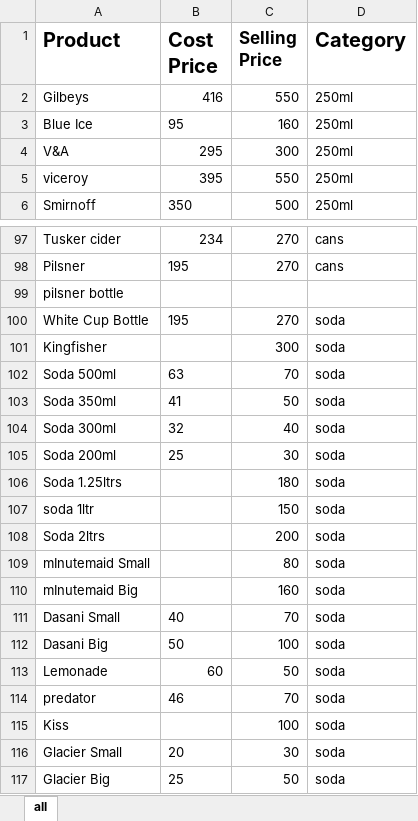
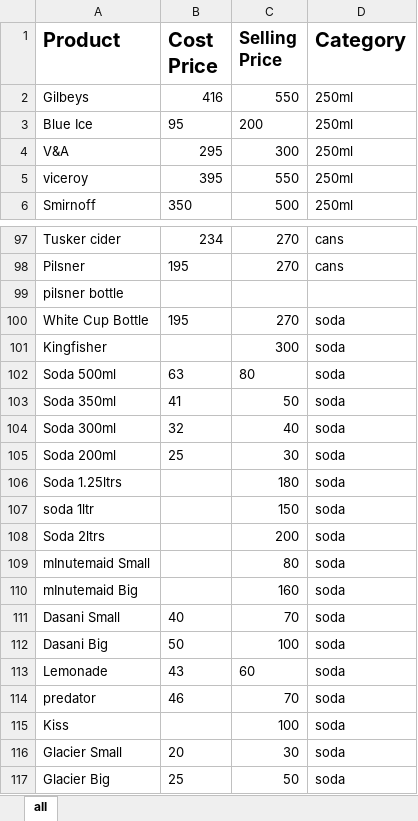
Before and after one commit to ANDERSON254KE/ProfitTracker-, an Excel workbook: price list.xlsx, sheet all, drawn as a sheet; only a part is shown, gaps mark what is left out; values as stored, in another font and other column widths than the file's, no borders; the diff names each change by its address in the sheet, - before the commit and + after, or states it on an @@ line.

Commit message:
Add shop profits by date range to dashboard with Excel export; update stock sheet from price list

```diff
--- a/price list.xlsx (sheet all)
+++ b/price list.xlsx (sheet all)
-C3 (Selling Price): 160
+C3 (Selling Price): 200
-C102 (Selling Price): 70
+C102 (Selling Price): 80
-B113 (Cost Price): 60
+B113 (Cost Price): 43
-C113 (Selling Price): 50
+C113 (Selling Price): 60
```
Also changed, not shown: stck sheet.xlsx, 3 other files.
